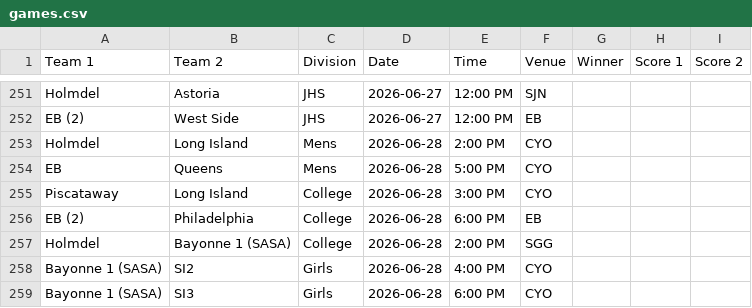
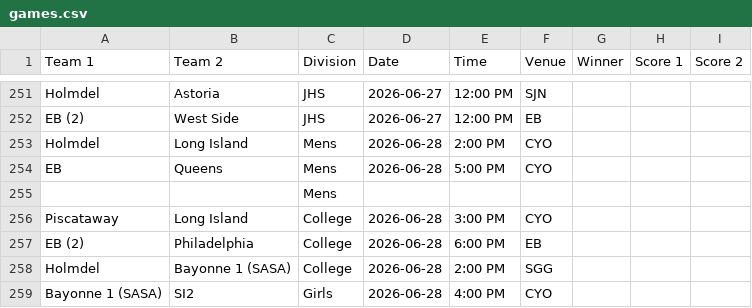
Before and after one commit to nacopticleague/full-schedule-homepage, a CSV file: data/games.csv, drawn as a sheet; only a part is shown, gaps mark what is left out; the shorter side is filled out with more unchanged rows; the diff names each change by its address in the sheet, - before the commit and + after, or states it on an @@ line.

Commit message:
Update data/games.csv from Google Sheet

```diff
--- a/data/games.csv
+++ b/data/games.csv
+row 255:  |  | Mens
```
